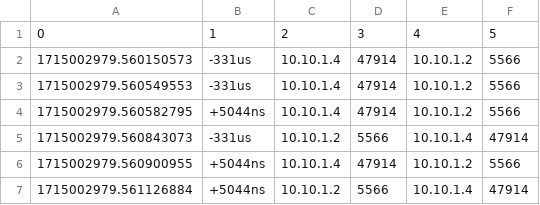
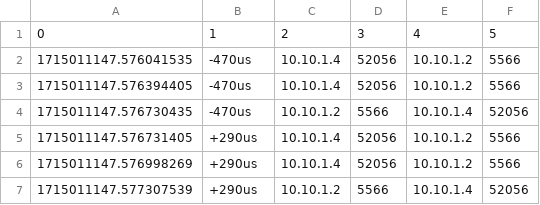
Before and after one commit to UWASL/slicify, a CSV file: comm_logs/sorted_merged_packets.csv, drawn as a sheet.

```diff
--- a/comm_logs/sorted_merged_packets.csv
+++ b/comm_logs/sorted_merged_packets.csv
@@ -1,7 +1,7 @@
 0,1,2,3,4,5
-1715002979.560150573,-331us,10.10.1.4,47914,10.10.1.2,5566
-1715002979.560549553,-331us,10.10.1.4,47914,10.10.1.2,5566
-1715002979.560582795,+5044ns,10.10.1.4,47914,10.10.1.2,5566
-1715002979.560843073,-331us,10.10.1.2,5566,10.10.1.4,47914
-1715002979.560900955,+5044ns,10.10.1.4,47914,10.10.1.2,5566
-1715002979.561126884,+5044ns,10.10.1.2,5566,10.10.1.4,47914
+1715011147.576041535,-470us,10.10.1.4,52056,10.10.1.2,5566
+1715011147.576394405,-470us,10.10.1.4,52056,10.10.1.2,5566
+1715011147.576730435,-470us,10.10.1.2,5566,10.10.1.4,52056
+1715011147.576731405,+290us,10.10.1.4,52056,10.10.1.2,5566
+1715011147.576998269,+290us,10.10.1.4,52056,10.10.1.2,5566
+1715011147.577307539,+290us,10.10.1.2,5566,10.10.1.4,52056
```
Also changed, not shown: slicify_tools/merged_packets.csv, 7 other files.
